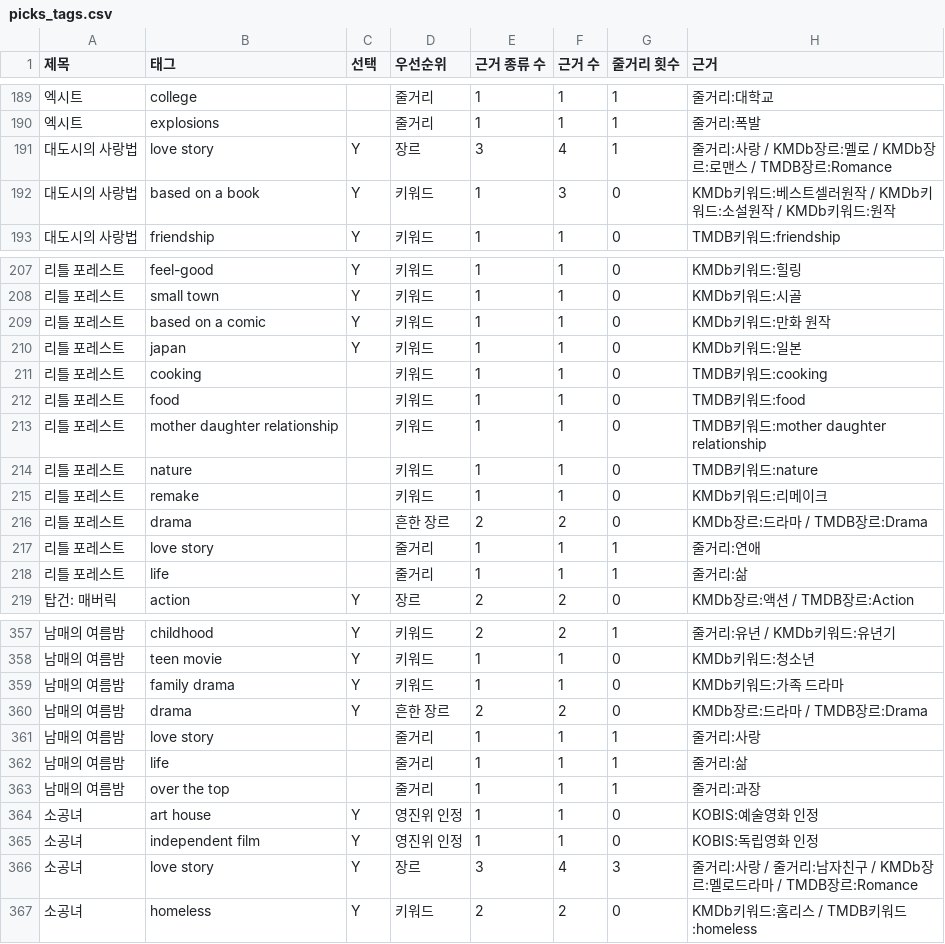
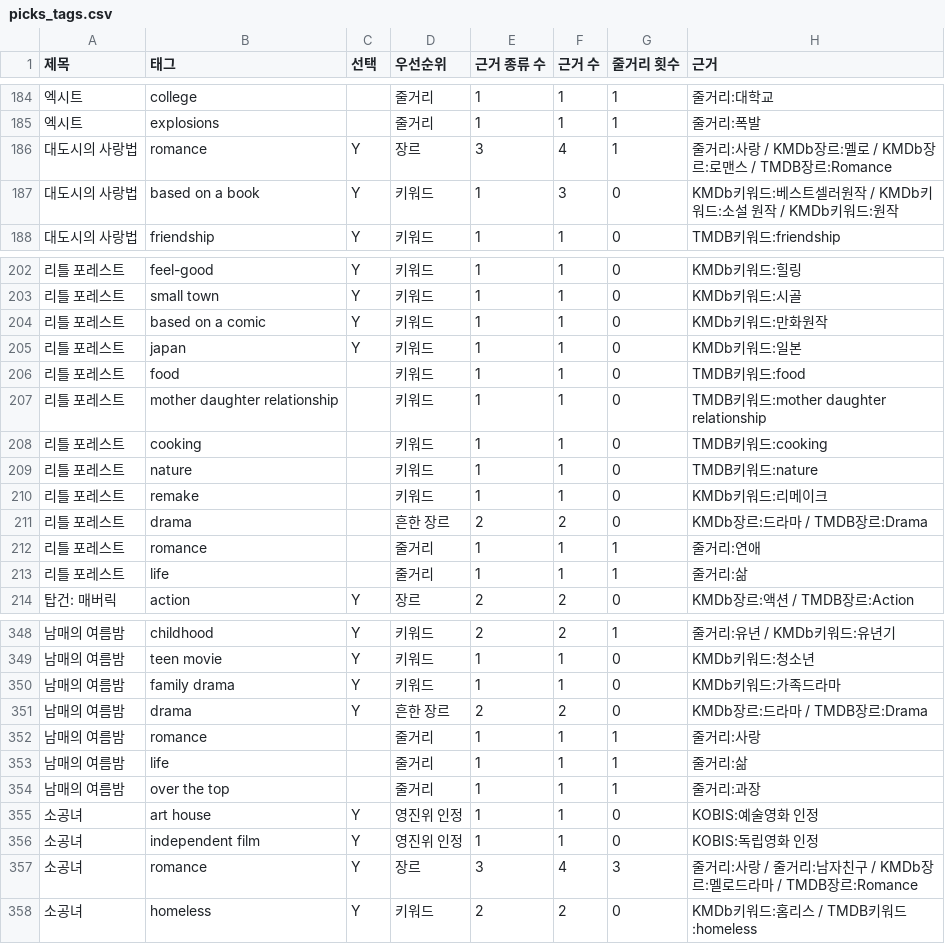
Before and after one commit to nnroonjji/cinepick, a CSV file: data/상영작/picks_tags.csv, drawn as a sheet; only a part is shown, gaps mark what is left out; the diff covers the shown part only.

```diff
--- a/data/상영작/picks_tags.csv
+++ b/data/상영작/picks_tags.csv
@@ -190,4 +185,4 @@
 엑시트,explosions,,줄거리,1,1,1,줄거리:폭발
-대도시의 사랑법,love story,Y,장르,3,4,1,줄거리:사랑 / KMDb장르:멜로 / KMDb장르:로맨스 / TMDB장르:Romance
-대도시의 사랑법,based on a book,Y,키워드,1,3,0,KMDb키워드:베스트셀러원작 / KMDb키워드:소설원작 / KMDb키워드:원작
+대도시의 사랑법,romance,Y,장르,3,4,1,줄거리:사랑 / KMDb장르:멜로 / KMDb장르:로맨스 / TMDB장르:Romance
+대도시의 사랑법,based on a book,Y,키워드,1,3,0,KMDb키워드:베스트셀러원작 / KMDb키워드:소설 원작 / KMDb키워드:원작
 대도시의 사랑법,friendship,Y,키워드,1,1,0,TMDB키워드:friendship
@@ -208,7 +203,7 @@
 리틀 포레스트,small town,Y,키워드,1,1,0,KMDb키워드:시골
-리틀 포레스트,based on a comic,Y,키워드,1,1,0,KMDb키워드:만화 원작
+리틀 포레스트,based on a comic,Y,키워드,1,1,0,KMDb키워드:만화원작
 리틀 포레스트,japan,Y,키워드,1,1,0,KMDb키워드:일본
-리틀 포레스트,cooking,,키워드,1,1,0,TMDB키워드:cooking
 리틀 포레스트,food,,키워드,1,1,0,TMDB키워드:food
 리틀 포레스트,mother daughter relationship,,키워드,1,1,0,TMDB키워드:mother daughter relationship
+리틀 포레스트,cooking,,키워드,1,1,0,TMDB키워드:cooking
 리틀 포레스트,nature,,키워드,1,1,0,TMDB키워드:nature
@@ -216,3 +211,3 @@
 리틀 포레스트,drama,,흔한 장르,2,2,0,KMDb장르:드라마 / TMDB장르:Drama
-리틀 포레스트,love story,,줄거리,1,1,1,줄거리:연애
+리틀 포레스트,romance,,줄거리,1,1,1,줄거리:연애
 리틀 포레스트,life,,줄거리,1,1,1,줄거리:삶
@@ -358,5 +349,5 @@
 남매의 여름밤,teen movie,Y,키워드,1,1,0,KMDb키워드:청소년
-남매의 여름밤,family drama,Y,키워드,1,1,0,KMDb키워드:가족 드라마
+남매의 여름밤,family drama,Y,키워드,1,1,0,KMDb키워드:가족드라마
 남매의 여름밤,drama,Y,흔한 장르,2,2,0,KMDb장르:드라마 / TMDB장르:Drama
-남매의 여름밤,love story,,줄거리,1,1,1,줄거리:사랑
+남매의 여름밤,romance,,줄거리,1,1,1,줄거리:사랑
 남매의 여름밤,life,,줄거리,1,1,1,줄거리:삶
@@ -365,3 +356,3 @@
 소공녀,independent film,Y,영진위 인정,1,1,0,KOBIS:독립영화 인정
-소공녀,love story,Y,장르,3,4,3,줄거리:사랑 / 줄거리:남자친구 / KMDb장르:멜로드라마 / TMDB장르:Romance
+소공녀,romance,Y,장르,3,4,3,줄거리:사랑 / 줄거리:남자친구 / KMDb장르:멜로드라마 / TMDB장르:Romance
 소공녀,homeless,Y,키워드,2,2,0,KMDb키워드:홈리스 / TMDB키워드:homeless
```
Also changed, not shown: 2 added rows, 13 removed rows and 12 edited cells elsewhere in this file, data/상영작/genome_tag_ko.csv, data/상영작/now_tags.csv, 7 other files.
